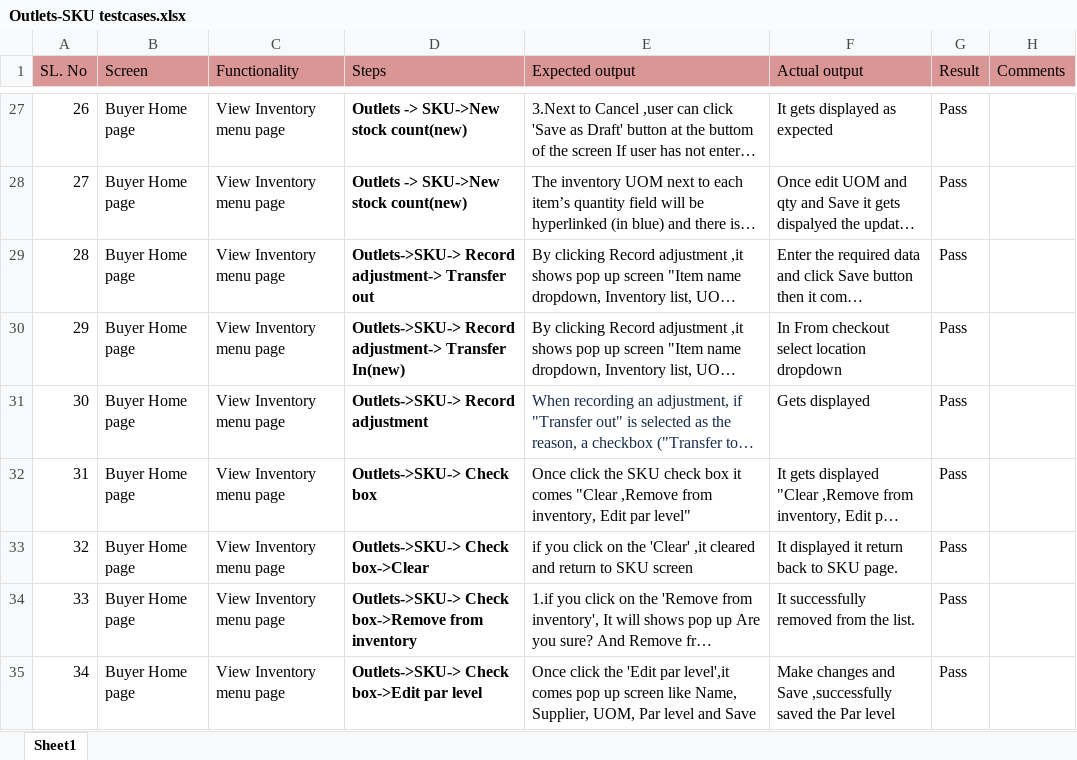
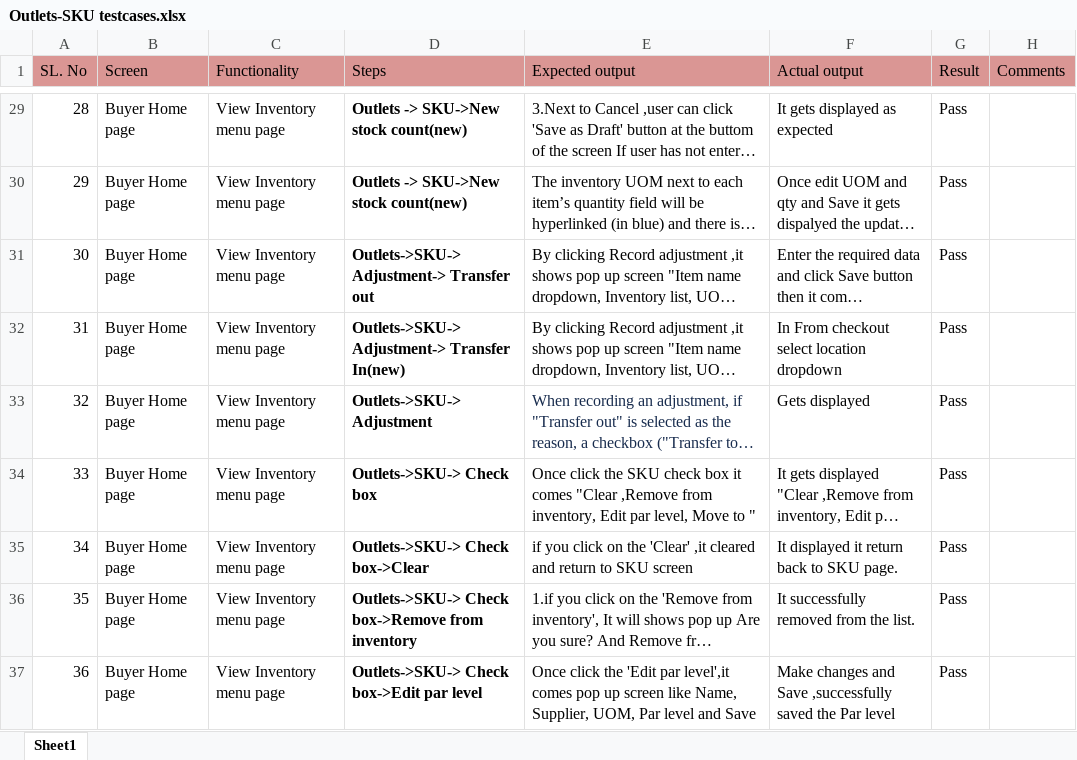
Before and after one commit to shwethazeemart/buyerautomation, an Excel workbook: Buyer hub/Inventory/Manual testcases/Outlets-SKU testcases.xlsx, sheet Sheet1, drawn as a sheet; only a part is shown, gaps mark what is left out; long unchanged cells end in …; values as stored, in another font and other column widths than the file's, no borders; addresses are those after the commit; the diff covers the shown part only; the diff names each change by its address in the sheet, - before the commit and + after, or states it on an @@ line.

Commit message:
Move to another inventory

```diff
--- a/Buyer hub/Inventory/Manual testcases/Outlets-SKU testcases.xlsx (sheet Sheet1)
+++ b/Buyer hub/Inventory/Manual testcases/Outlets-SKU testcases.xlsx (sheet Sheet1)
@@ column A (SL. No) renumbered from row 18 down @@
-D31 (Steps): Outlets->SKU-> Record adjustment-> Transfer out
+D31 (Steps): Outlets->SKU-> Adjustment-> Transfer out
-D32 (Steps): Outlets->SKU-> Record adjustment-> Transfer In(new)
+D32 (Steps): Outlets->SKU-> Adjustment-> Transfer In(new)
-D33 (Steps): Outlets->SKU-> Record adjustment
+D33 (Steps): Outlets->SKU-> Adjustment
-E34 (Expected output): …Edit par level"
+E34 (Expected output): …Edit par level, Move to "
```
Also changed, not shown: 5 added rows and 6 edited cells elsewhere in this sheet, 24 other files.
